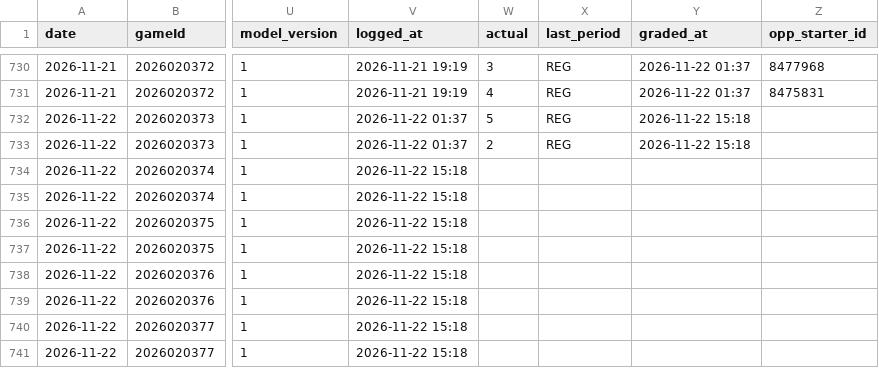
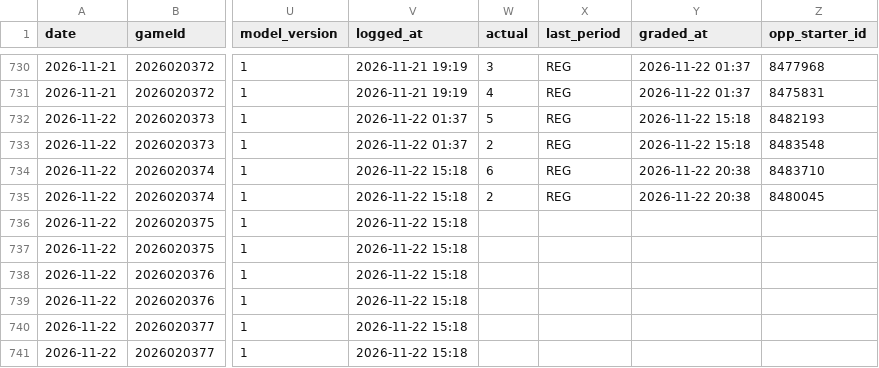
Before and after one commit to Johnbrick123/nhl-unders, a CSV file: monitor/log_2026-27.csv, drawn as a sheet; only a part is shown, gaps mark what is left out; the diff names each change by its address in the sheet, - before the commit and + after, or states it on an @@ line.

```diff
--- a/monitor/log_2026-27.csv
+++ b/monitor/log_2026-27.csv
-Z732 (opp_starter_id): (empty)
+Z732 (opp_starter_id): 8482193
-Z733 (opp_starter_id): (empty)
+Z733 (opp_starter_id): 8483548
-W734 (actual): (empty)
+W734 (actual): 6
-X734:X735 (last_period): (empty)
+X734:X735 (last_period): REG
-Y734:Y735 (graded_at): (empty)
+Y734:Y735 (graded_at): 2026-11-22 20:38
-Z734 (opp_starter_id): (empty)
+Z734 (opp_starter_id): 8483710
-W735 (actual): (empty)
+W735 (actual): 2
-Z735 (opp_starter_id): (empty)
+Z735 (opp_starter_id): 8480045
```
Also changed, not shown: 4 other files.
